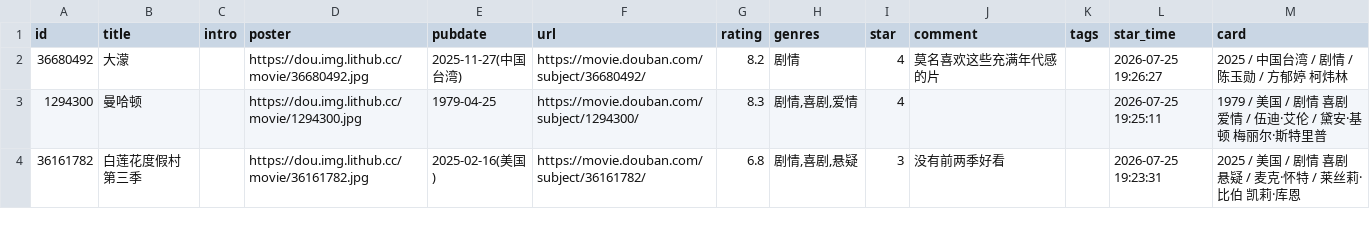
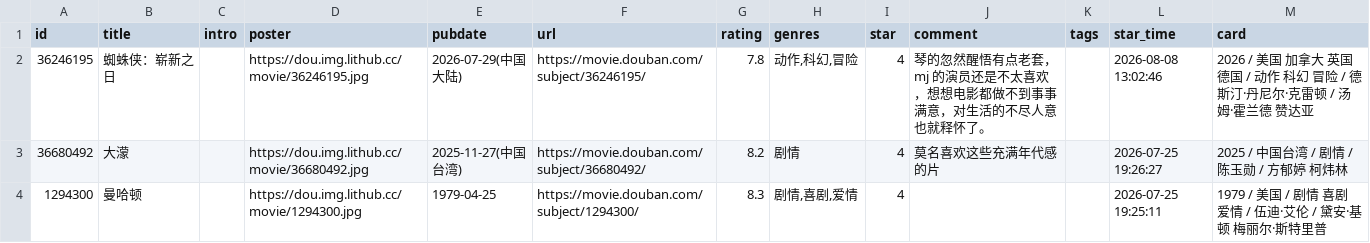
Before and after one commit to kaaaaai/kaaaaai, a CSV file: data/movie.csv, drawn as a sheet; only a part is shown; the shorter side is filled out with more unchanged rows; the diff names each change by its address in the sheet, - before the commit and + after, or states it on an @@ line.

```diff
--- a/data/movie.csv
+++ b/data/movie.csv
+row 2: 36246195 | 蜘蛛侠：崭新之日 |  | https://dou.img.lithub.cc/movie/36246195.jpg | 2026-07-29(中国大陆) | https://movie.douban.com/subject/36246195/ | 7.8 | 动作,科幻,冒险 | 4 | 琴的忽然醒悟有点老套，mj 的演员还是不太喜欢，想想电影都做不到事事满意，对生活的不尽人意也就释怀了。 |  | 2026-08-08 13:02:46 | 2026 / 美国 加拿大 英国 德国 / 动作 科幻 冒险 / 德斯汀·丹尼尔·克雷顿 / 汤姆·霍兰德 赞达亚
```
